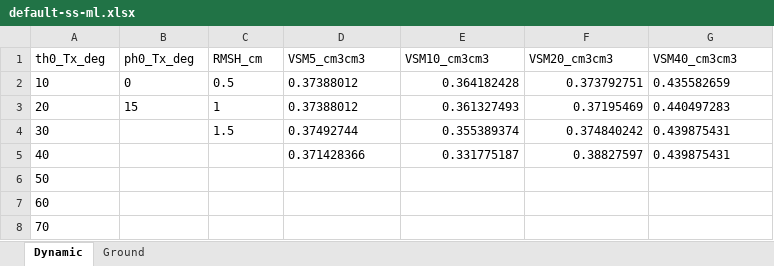
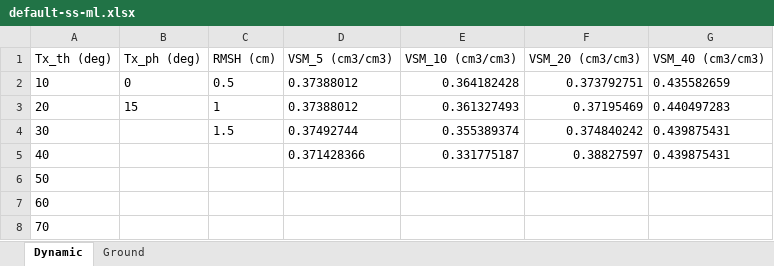
Before and after one commit to erogluorhan/SCoBi, an Excel workbook: source/input/configuration/default-ss-ml.xlsx, sheet Dynamic, drawn as a sheet; values as stored, in another font and other column widths than the file's, no borders; removed rows and columns are numbered as before the commit, all else as after; the diff names each change by its address in the sheet, - before the commit and + after, or states it on an @@ line.

```diff
--- a/source/input/configuration/default-ss-ml.xlsx (sheet Dynamic)
+++ b/source/input/configuration/default-ss-ml.xlsx (sheet Dynamic)
-row 1: th0_Tx_deg | ph0_Tx_deg | RMSH_cm | VSM5_cm3cm3 | VSM10_cm3cm3 | VSM20_cm3cm3 | VSM40_cm3cm3
+row 1: Tx_th (deg) | Tx_ph (deg) | RMSH (cm) | VSM_5 (cm3/cm3) | VSM_10 (cm3/cm3) | VSM_20 (cm3/cm3) | VSM_40 (cm3/cm3)
```
Also changed, not shown: source/input/configuration/default-ts-ml-Tx_geostat.xlsx, source/input/configuration/default-ts-ml-Tx_var.xlsx, 25 other files.
